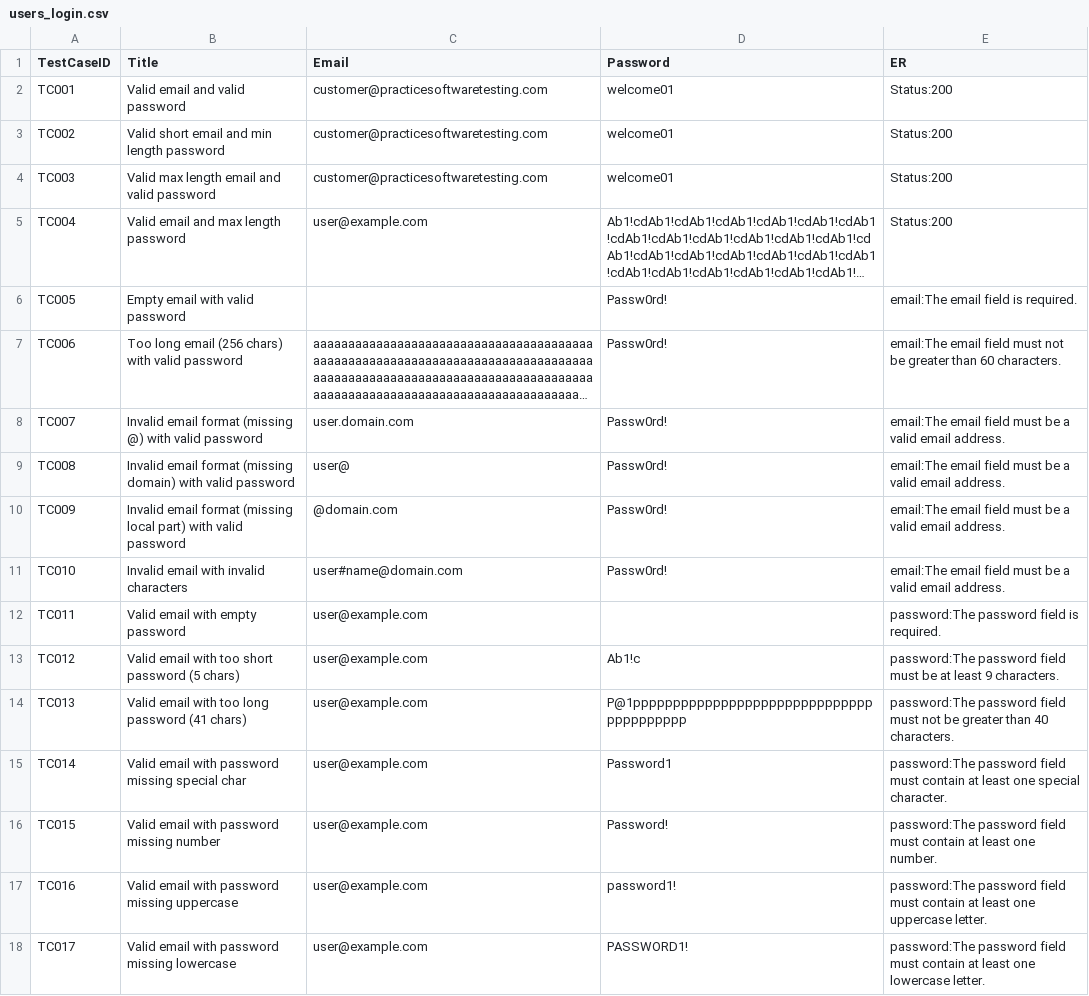
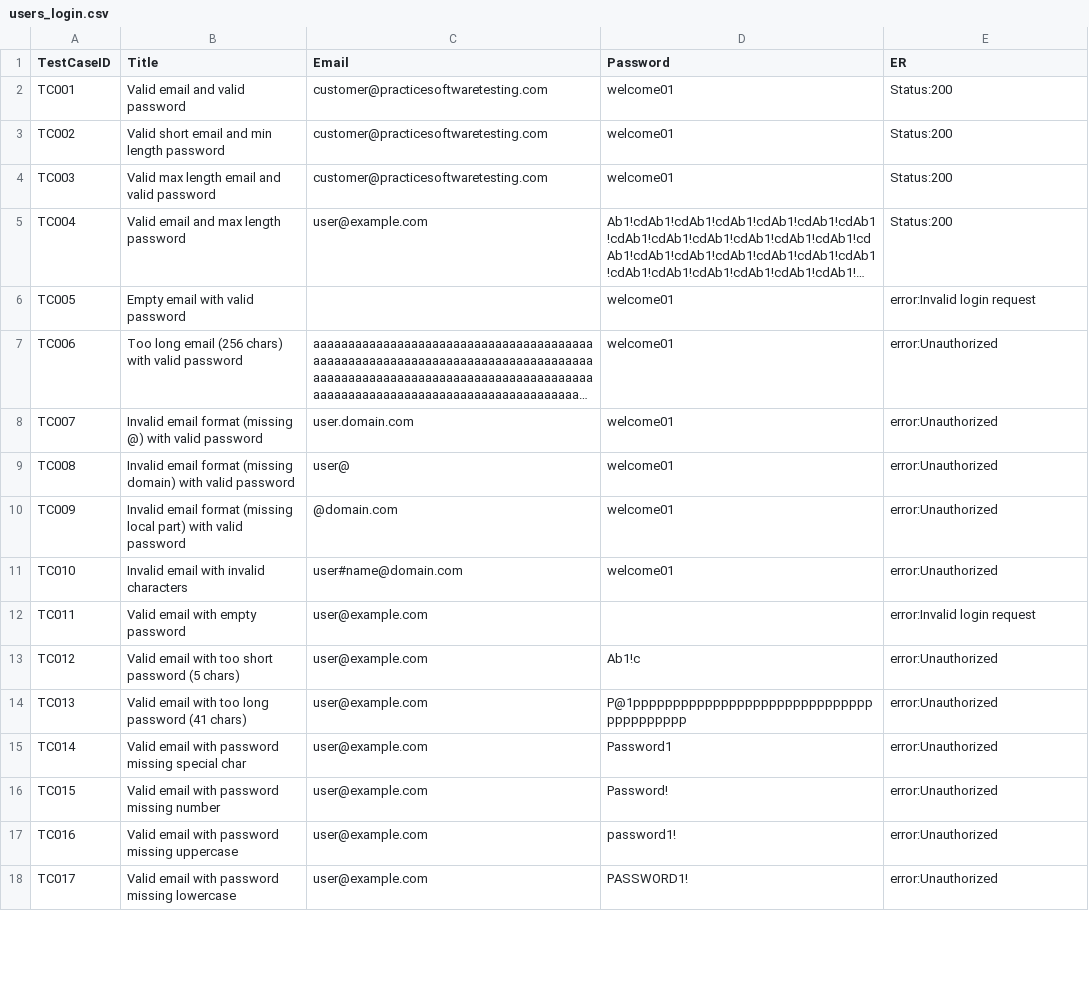
Before and after one commit to Mysterio824/TestingProject, a CSV file: postman/users_login.csv, drawn as a sheet; only a part is shown; long unchanged cells end in …; the diff covers the shown part only; the diff names each change by its address in the sheet, - before the commit and + after, or states it on an @@ line.

```diff
--- a/postman/users_login.csv
+++ b/postman/users_login.csv
-D6:D11 (Password): Passw0rd!
+D6:D11 (Password): welcome01
-E6 (ER): email:The email field is required.
+E6 (ER): error:Invalid login request
-E7 (ER): email:The email field must not be greater than 60 characters.
+E7 (ER): error:Unauthorized
-E8:E11 (ER): email:The email field must be a valid email address.
+E8:E11 (ER): error:Unauthorized
-E12 (ER): password:The password field is required.
+E12 (ER): error:Invalid login request
-E13 (ER): password:The password field must be at least 9 characters.
+E13 (ER): error:Unauthorized
-E14 (ER): password:The password field must not be greater than 40 characters.
+E14 (ER): error:Unauthorized
-E15 (ER): password:The password field must contain at least one special character.
+E15 (ER): error:Unauthorized
-E16 (ER): password:The password field must contain at least one number.
+E16 (ER): error:Unauthorized
-E17 (ER): password:The password field must contain at least one uppercase letter.
+E17 (ER): error:Unauthorized
-E18 (ER): password:The password field must contain at least one lowercase letter.
+E18 (ER): error:Unauthorized
```
Also changed, not shown: 17 edited cells elsewhere in this file, postman/products.csv, postman/users_signup.csv, 2 other files.
